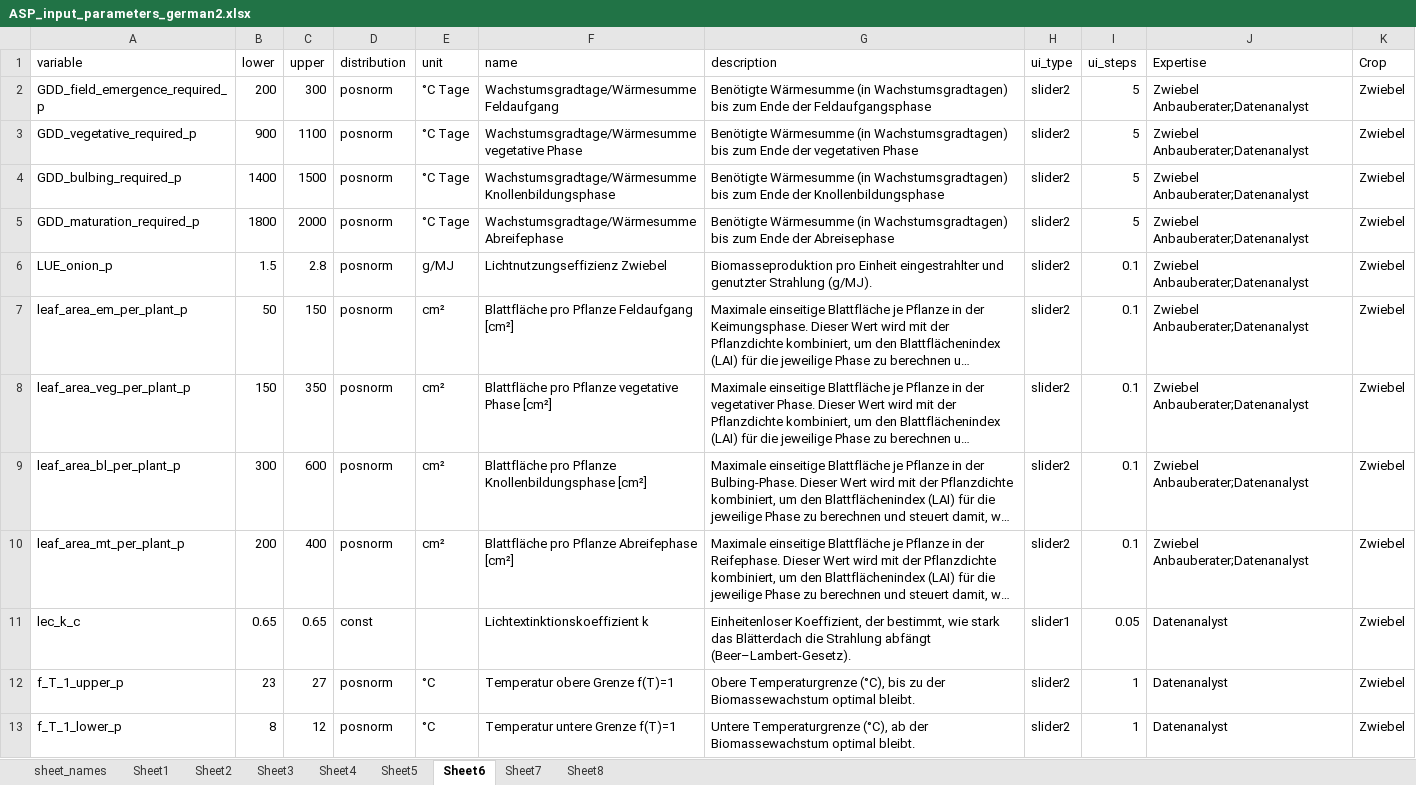
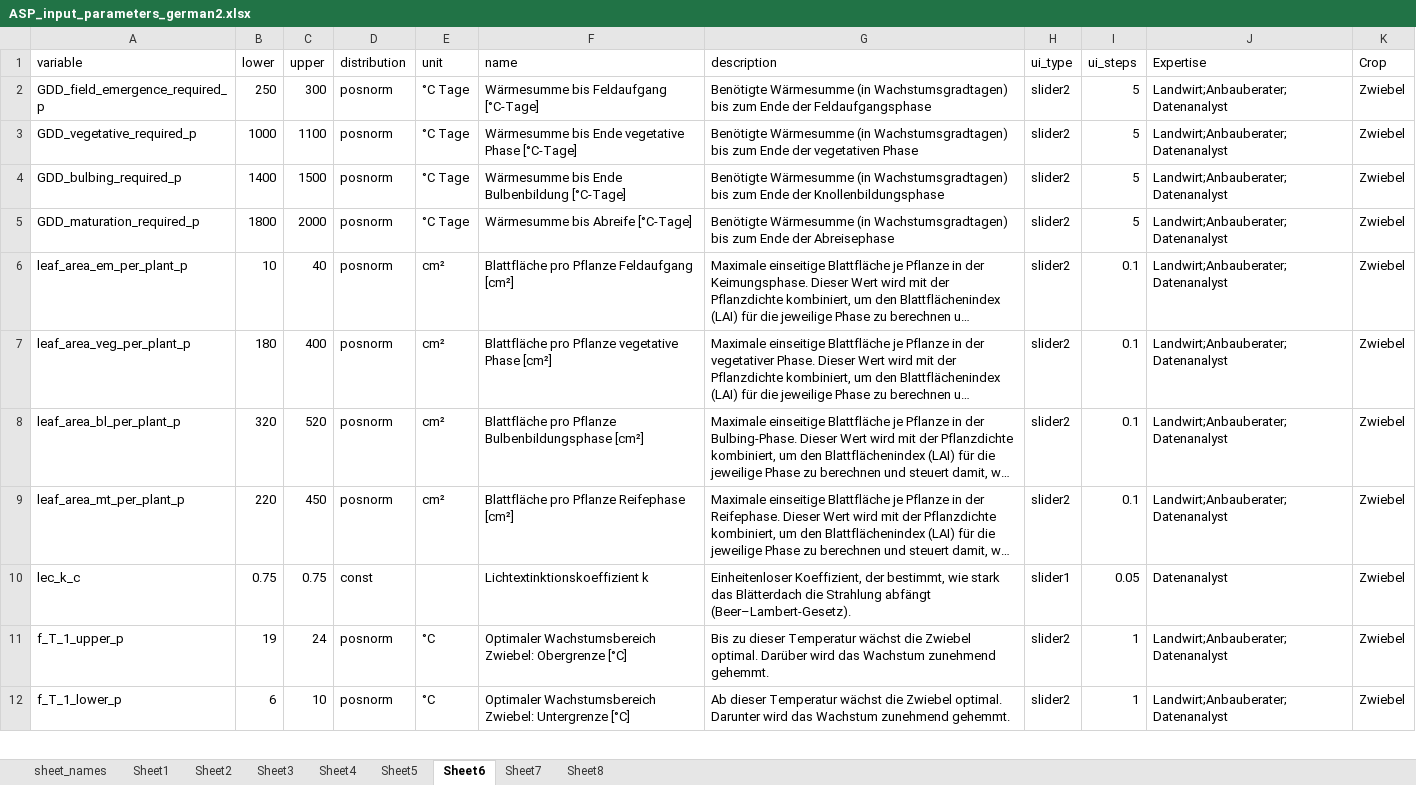
Before and after one commit to hortibonn/Climate_Impact_on_Crop_Yield, an Excel workbook: data/ASP_input_parameters_german2.xlsx, sheet Sheet6, drawn as a sheet; only a part is shown; long unchanged cells end in …; values as stored, in another font and other column widths than the file's, no borders; removed rows and columns are numbered as before the commit, all else as after; the diff covers the shown part only; the diff names each change by its address in the sheet, - before the commit and + after, or states it on an @@ line.

```diff
--- a/data/ASP_input_parameters_german2.xlsx (sheet Sheet6)
+++ b/data/ASP_input_parameters_german2.xlsx (sheet Sheet6)
-B2 (lower): 200
+B2 (lower): 250
-F2 (name): Wachstumsgradtage/Wärmesumme Feldaufgang
+F2 (name): Wärmesumme bis Feldaufgang [°C-Tage]
-J2:J5 (Expertise): Zwiebel Anbauberater;Datenanalyst
+J2:J5 (Expertise): Landwirt;Anbauberater;Datenanalyst
-B3 (lower): 900
+B3 (lower): 1000
-F3 (name): Wachstumsgradtage/Wärmesumme vegetative Phase
+F3 (name): Wärmesumme bis Ende vegetative Phase [°C-Tage]
-F4 (name): Wachstumsgradtage/Wärmesumme Knollenbildungsphase
+F4 (name): Wärmesumme bis Ende Bulbenbildung [°C-Tage]
-F5 (name): Wachstumsgradtage/Wärmesumme Abreifephase
+F5 (name): Wärmesumme bis Abreife [°C-Tage]
-row 6: LUE_onion_p | 1.5 | 2.8 | posnorm | g/MJ | Lichtnutzungseffizienz Zwiebel | Biomasseproduktion pro Einheit eingestrahlter und genutzter Strahlung (g/MJ). | slider2 | 0.1 | Zwiebel Anbauberater;Datenanalyst | Zwiebel
-B6 (lower): 50
+B6 (lower): 10
-C6 (upper): 150
+C6 (upper): 40
-J6:J9 (Expertise): Zwiebel Anbauberater;Datenanalyst
+J6:J9 (Expertise): Landwirt;Anbauberater;Datenanalyst
-B7 (lower): 150
+B7 (lower): 180
-C7 (upper): 350
+C7 (upper): 400
-B8 (lower): 300
+B8 (lower): 320
-C8 (upper): 600
+C8 (upper): 520
-F8 (name): …pro Pflanze Knollenbildungsphase [cm²]
+F8 (name): …pro Pflanze Bulbenbildungsphase [cm²]
-B9 (lower): 200
+B9 (lower): 220
-C9 (upper): 400
+C9 (upper): 450
-F9 (name): Blattfläche pro Pflanze Abreifephase [cm²]
+F9 (name): Blattfläche pro Pflanze Reifephase [cm²]
-B10 (lower): 0.65
+B10 (lower): 0.75
-C10 (upper): 0.65
+C10 (upper): 0.75
-B11 (lower): 23
+B11 (lower): 19
-C11 (upper): 27
+C11 (upper): 24
-F11 (name): Temperatur obere Grenze f(T)=1
+F11 (name): Optimaler Wachstumsbereich Zwiebel: Obergrenze [°C]
-G11 (description): Obere Temperaturgrenze (°C), bis zu der Biomassewachstum optimal bleibt.
+G11 (description): Bis zu dieser Temperatur wächst die Zwiebel optimal. Darüber wird das Wachstum zunehmend gehemmt.
-J11:J12 (Expertise): Datenanalyst
+J11:J12 (Expertise): Landwirt;Anbauberater;Datenanalyst
-B12 (lower): 8
+B12 (lower): 6
-C12 (upper): 12
+C12 (upper): 10
-F12 (name): Temperatur untere Grenze f(T)=1
+F12 (name): Optimaler Wachstumsbereich Zwiebel: Untergrenze [°C]
-G12 (description): Untere Temperaturgrenze (°C), ab der Biomassewachstum optimal bleibt.
+G12 (description): Ab dieser Temperatur wächst die Zwiebel optimal. Darunter wird das Wachstum zunehmend gehemmt.
```
Also changed, not shown: 6 added rows, 2 removed rows and 16 edited cells elsewhere in this sheet, sheet Sheet5, sheet Sheet7, sheet Sheet4, sheet Sheet1, sheet Sheet3, sheet Sheet2, 1 more sheet, 2 other files.
